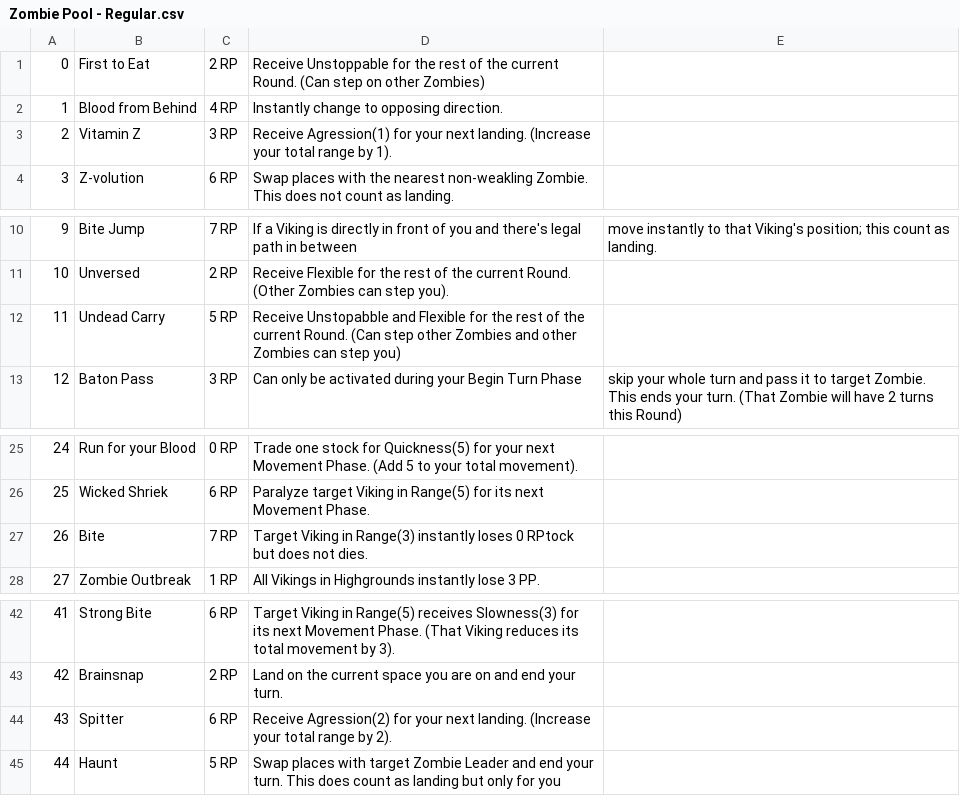
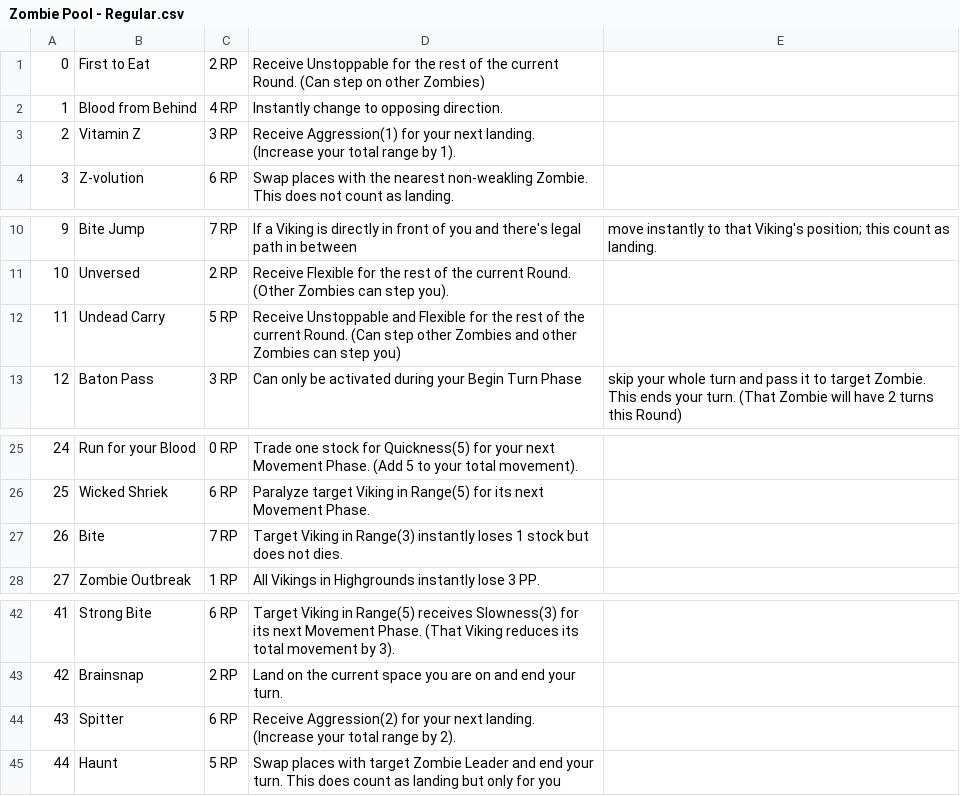
Before and after one commit to matrixcorestudio/vvz-prototype, a CSV file: Assets/Resources/Zombie Cards/Zombie Pool - Regular.csv, drawn as a sheet; only a part is shown, gaps mark what is left out.

```diff
--- a/Assets/Resources/Zombie Cards/Zombie Pool - Regular.csv
+++ b/Assets/Resources/Zombie Cards/Zombie Pool - Regular.csv
@@ -2,3 +2,3 @@
 1,Blood from Behind,4 RP,Instantly change to opposing direction.
-2,Vitamin Z,3 RP,Receive Agression(1) for your next landing. (Increase your total range by 1).
+2,Vitamin Z,3 RP,Receive Aggression(1) for your next landing. (Increase your total range by 1).
 3,Z-volution,6 RP,Swap places with the nearest non-weakling Zombie. This does not count as landing.
@@ -11,3 +11,3 @@
 10,Unversed,2 RP,Receive Flexible for the rest of the current Round. (Other Zombies can step you).
-11,Undead Carry,5 RP,Receive Unstopabble and Flexible for the rest of the current Round. (Can step other Zombies and other Zombies can step you)
+11,Undead Carry,5 RP,Receive Unstoppable and Flexible for the rest of the current Round. (Can step other Zombies and other Zombies can step you)
 12,Baton Pass,3 RP,Can only be activated during your Begin Turn Phase, skip your whole turn and pass it to target Zombie. This ends your turn. (That Zombie will have 2 turns this Round)
@@ -26,3 +26,3 @@
 25,Wicked Shriek,6 RP,Paralyze target Viking in Range(5) for its next Movement Phase.
-26,Bite,7 RP,Target Viking in Range(3) instantly loses 0 RPtock but does not dies.
+26,Bite,7 RP,Target Viking in Range(3) instantly loses 1 stock but does not dies.
 27,Zombie Outbreak,1 RP,All Vikings in Highgrounds instantly lose 3 PP.
@@ -43,3 +43,3 @@
 42,Brainsnap,2 RP,Land on the current space you are on and end your turn.
-43,Spitter,6 RP,Receive Agression(2) for your next landing. (Increase your total range by 2).
+43,Spitter,6 RP,Receive Aggression(2) for your next landing. (Increase your total range by 2).
 44,Haunt,5 RP,Swap places with target Zombie Leader and end your turn. This does count as landing but only for you
```
Also changed, not shown: Assets/Resources/Zombie Cards/Zombie Pool - Obligatory.csv, 8 other files.
